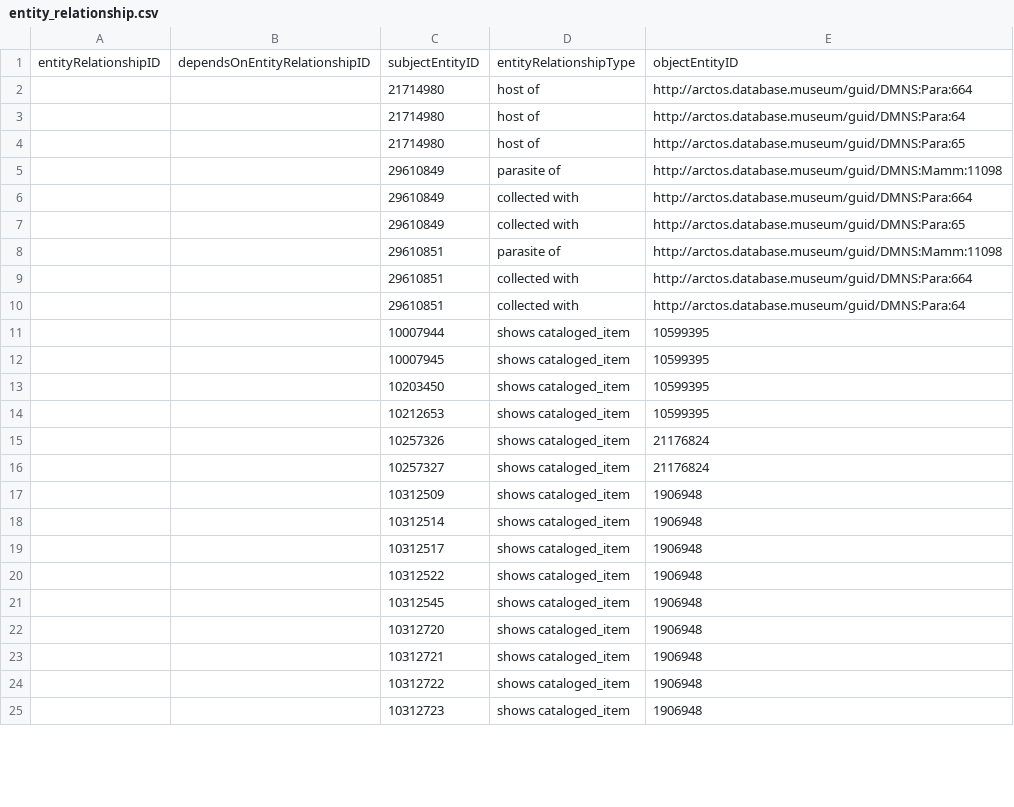
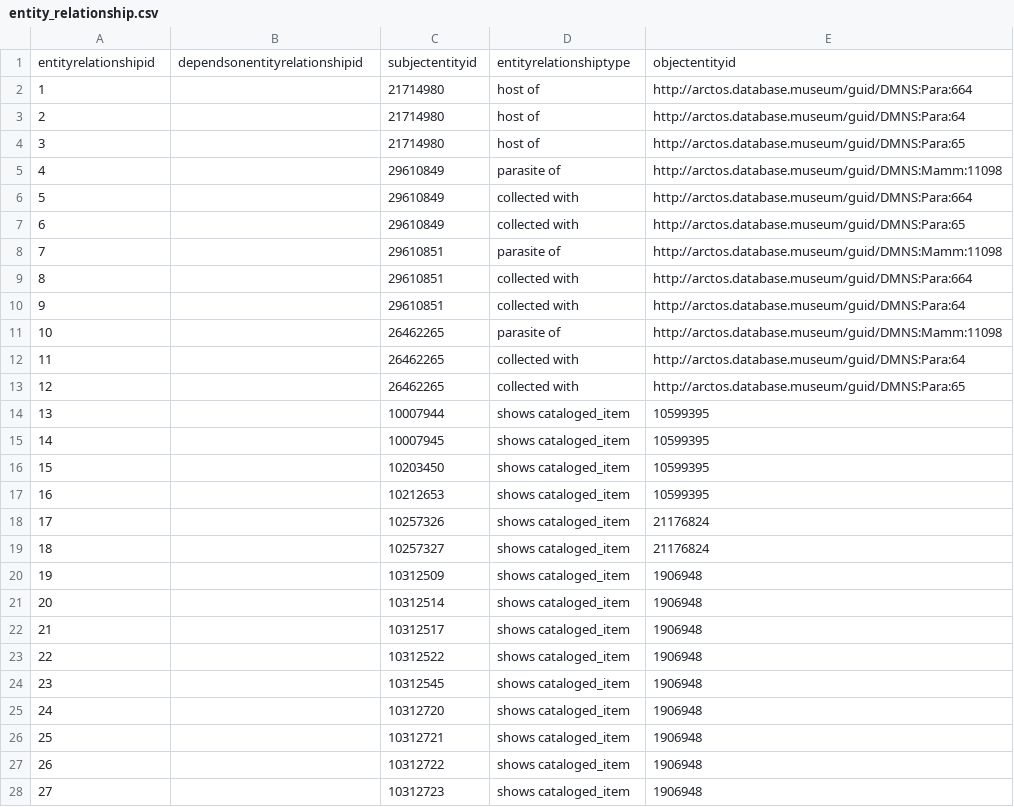
Before and after one commit to gbif/model-tests, a CSV file: arctos/files/entity_relationship.csv, drawn as a sheet; only a part is shown; the diff covers the shown part only.

```diff
--- a/arctos/files/entity_relationship.csv
+++ b/arctos/files/entity_relationship.csv
@@ -1,25 +1,28 @@
-entityRelationshipID,dependsOnEntityRelationshipID,subjectEntityID,entityRelationshipType,objectEntityID
-,,21714980,host of,http://arctos.database.museum/guid/DMNS:Para:664
-,,21714980,host of,http://arctos.database.museum/guid/DMNS:Para:64
-,,21714980,host of,http://arctos.database.museum/guid/DMNS:Para:65
-,,29610849,parasite of,http://arctos.database.museum/guid/DMNS:Mamm:11098
-,,29610849,collected with,http://arctos.database.museum/guid/DMNS:Para:664
-,,29610849,collected with,http://arctos.database.museum/guid/DMNS:Para:65
-,,29610851,parasite of,http://arctos.database.museum/guid/DMNS:Mamm:11098
-,,29610851,collected with,http://arctos.database.museum/guid/DMNS:Para:664
-,,29610851,collected with,http://arctos.database.museum/guid/DMNS:Para:64
-,,10007944,shows cataloged_item,10599395
-,,10007945,shows cataloged_item,10599395
-,,10203450,shows cataloged_item,10599395
-,,10212653,shows cataloged_item,10599395
-,,10257326,shows cataloged_item,21176824
-,,10257327,shows cataloged_item,21176824
-,,10312509,shows cataloged_item,1906948
-,,10312514,shows cataloged_item,1906948
-,,10312517,shows cataloged_item,1906948
-,,10312522,shows cataloged_item,1906948
-,,10312545,shows cataloged_item,1906948
-,,10312720,shows cataloged_item,1906948
-,,10312721,shows cataloged_item,1906948
-,,10312722,shows cataloged_item,1906948
-,,10312723,shows cataloged_item,1906948
+entityrelationshipid,dependsonentityrelationshipid,subjectentityid,entityrelationshiptype,objectentityid
+1,,21714980,host of,http://arctos.database.museum/guid/DMNS:Para:664
+2,,21714980,host of,http://arctos.database.museum/guid/DMNS:Para:64
+3,,21714980,host of,http://arctos.database.museum/guid/DMNS:Para:65
+4,,29610849,parasite of,http://arctos.database.museum/guid/DMNS:Mamm:11098
+5,,29610849,collected with,http://arctos.database.museum/guid/DMNS:Para:664
+6,,29610849,collected with,http://arctos.database.museum/guid/DMNS:Para:65
+7,,29610851,parasite of,http://arctos.database.museum/guid/DMNS:Mamm:11098
+8,,29610851,collected with,http://arctos.database.museum/guid/DMNS:Para:664
+9,,29610851,collected with,http://arctos.database.museum/guid/DMNS:Para:64
+10,,26462265,parasite of,http://arctos.database.museum/guid/DMNS:Mamm:11098
+11,,26462265,collected with,http://arctos.database.museum/guid/DMNS:Para:64
+12,,26462265,collected with,http://arctos.database.museum/guid/DMNS:Para:65
+13,,10007944,shows cataloged_item,10599395
+14,,10007945,shows cataloged_item,10599395
+15,,10203450,shows cataloged_item,10599395
+16,,10212653,shows cataloged_item,10599395
+17,,10257326,shows cataloged_item,21176824
+18,,10257327,shows cataloged_item,21176824
+19,,10312509,shows cataloged_item,1906948
+20,,10312514,shows cataloged_item,1906948
+21,,10312517,shows cataloged_item,1906948
+22,,10312522,shows cataloged_item,1906948
+23,,10312545,shows cataloged_item,1906948
+24,,10312720,shows cataloged_item,1906948
+25,,10312721,shows cataloged_item,1906948
+26,,10312722,shows cataloged_item,1906948
+27,,10312723,shows cataloged_item,1906948
```
Also changed, not shown: 2 added rows and 34 edited cells elsewhere in this file, arctos/files/agent_identifier.csv, arctos/files/collection.csv, 26 other files.
